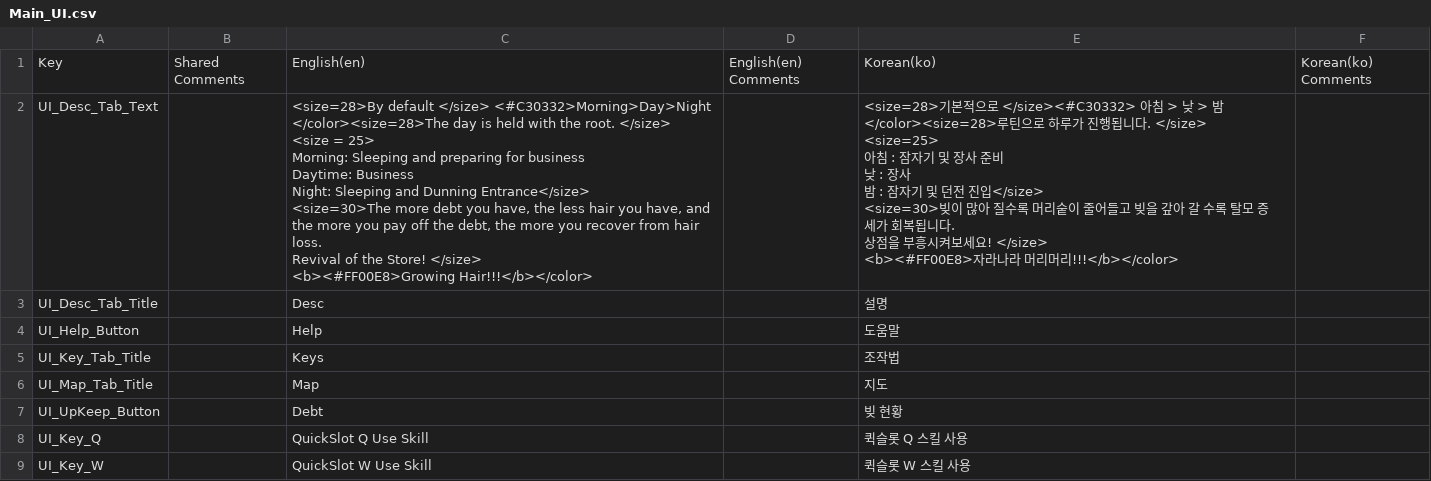
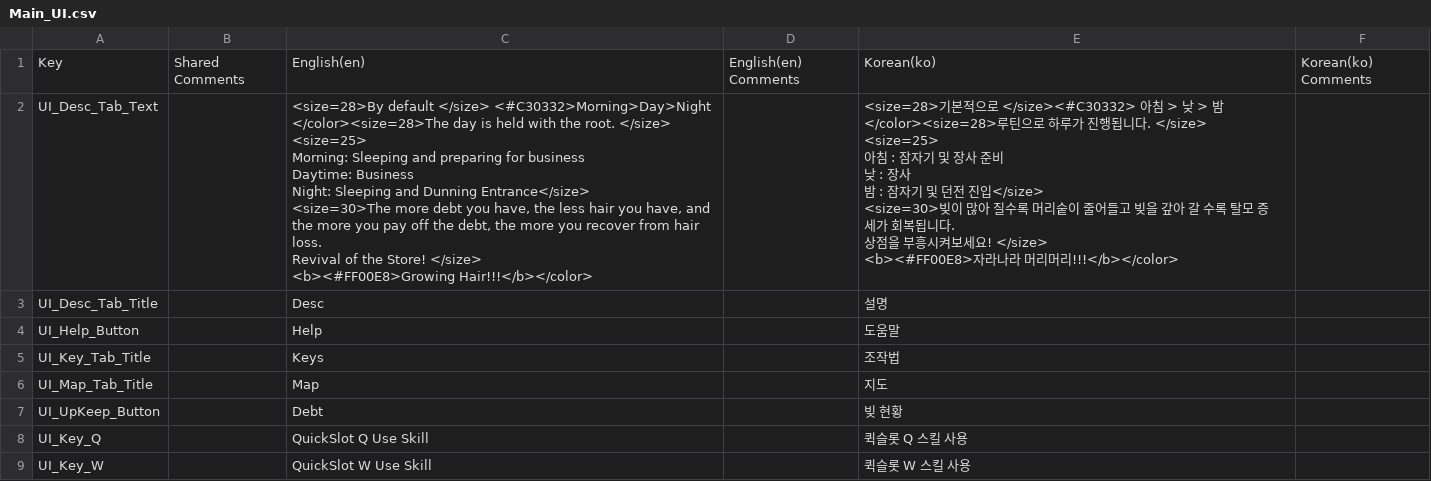
Before and after one commit to VividSm/DayAndSlay, a CSV file: Assets/Localization/CSV/Main_UI.csv, drawn as a sheet; only a part is shown; ↵ is a line break in a cell; the diff names each change by its address in the sheet, - before the commit and + after, or states it on an @@ line.

Commit message:
[Chore] Main_UI CSV 파일 오탈자 수정

```diff
--- a/Assets/Localization/CSV/Main_UI.csv
+++ b/Assets/Localization/CSV/Main_UI.csv
-C2: …root. </size> ↵ <size = 25> ↵ Morning: Sleeping…
+C2: …root. </size> ↵ <size=25> ↵ Morning: Sleeping…
```
